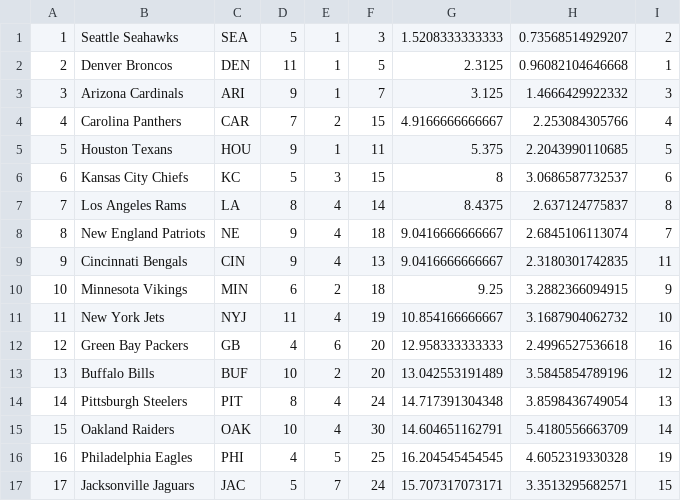
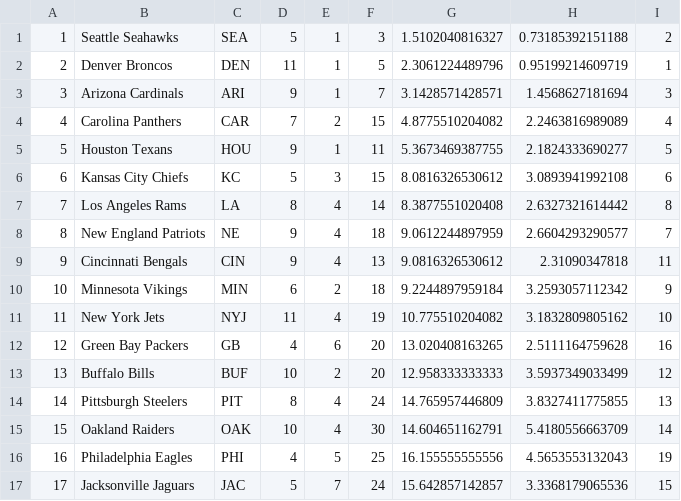
Before and after one commit to JoelWhitney/fftiers-python, a CSV file: src/data/fftiers/2016/week-0-preseason-dst-raw.csv, drawn as a sheet; only a part is shown; the diff covers the shown part only.

```diff
--- a/src/data/fftiers/2016/week-0-preseason-dst-raw.csv
+++ b/src/data/fftiers/2016/week-0-preseason-dst-raw.csv
@@ -1,17 +1,17 @@
-1,Seattle Seahawks,SEA,5,1,3,1.5208333333333,0.73568514929207,2,
-2,Denver Broncos,DEN,11,1,5,2.3125,0.96082104646668,1,
-3,Arizona Cardinals,ARI,9,1,7,3.125,1.4666429922332,3,
-4,Carolina Panthers,CAR,7,2,15,4.9166666666667,2.253084305766,4,
-5,Houston Texans,HOU,9,1,11,5.375,2.2043990110685,5,
-6,Kansas City Chiefs,KC,5,3,15,8,3.0686587732537,6,
-7,Los Angeles Rams,LA,8,4,14,8.4375,2.637124775837,8,
-8,New England Patriots,NE,9,4,18,9.0416666666667,2.6845106113074,7,
-9,Cincinnati Bengals,CIN,9,4,13,9.0416666666667,2.3180301742835,11,
-10,Minnesota Vikings,MIN,6,2,18,9.25,3.2882366094915,9,
-11,New York Jets,NYJ,11,4,19,10.854166666667,3.1687904062732,10,
-12,Green Bay Packers,GB,4,6,20,12.958333333333,2.4996527536618,16,
-13,Buffalo Bills,BUF,10,2,20,13.042553191489,3.5845854789196,12,
-14,Pittsburgh Steelers,PIT,8,4,24,14.717391304348,3.8598436749054,13,
+1,Seattle Seahawks,SEA,5,1,3,1.5102040816327,0.73185392151188,2,
+2,Denver Broncos,DEN,11,1,5,2.3061224489796,0.95199214609719,1,
+3,Arizona Cardinals,ARI,9,1,7,3.1428571428571,1.4568627181694,3,
+4,Carolina Panthers,CAR,7,2,15,4.8775510204082,2.2463816989089,4,
+5,Houston Texans,HOU,9,1,11,5.3673469387755,2.1824333690277,5,
+6,Kansas City Chiefs,KC,5,3,15,8.0816326530612,3.0893941992108,6,
+7,Los Angeles Rams,LA,8,4,14,8.3877551020408,2.6327321614442,8,
+8,New England Patriots,NE,9,4,18,9.0612244897959,2.6604293290577,7,
+9,Cincinnati Bengals,CIN,9,4,13,9.0816326530612,2.31090347818,11,
+10,Minnesota Vikings,MIN,6,2,18,9.2244897959184,3.2593057112342,9,
+11,New York Jets,NYJ,11,4,19,10.775510204082,3.1832809805162,10,
+12,Green Bay Packers,GB,4,6,20,13.020408163265,2.5111164759628,16,
+13,Buffalo Bills,BUF,10,2,20,12.958333333333,3.5937349033499,12,
+14,Pittsburgh Steelers,PIT,8,4,24,14.765957446809,3.8327411775855,13,
 15,Oakland Raiders,OAK,10,4,30,14.604651162791,5.4180556663709,14,
-16,Philadelphia Eagles,PHI,4,5,25,16.204545454545,4.6052319330328,19,
-17,Jacksonville Jaguars,JAC,5,7,24,15.707317073171,3.3513295682571,15,
+16,Philadelphia Eagles,PHI,4,5,25,16.155555555556,4.5653553132043,19,
+17,Jacksonville Jaguars,JAC,5,7,24,15.642857142857,3.3368179065536,15,
```
Also changed, not shown: 8 edited cells elsewhere in this file, src/data/fftiers/2016/week-0-preseason-qb-raw.csv, src/data/fftiers/2016/week-0-preseason-rb-raw.csv, 13 other files.
